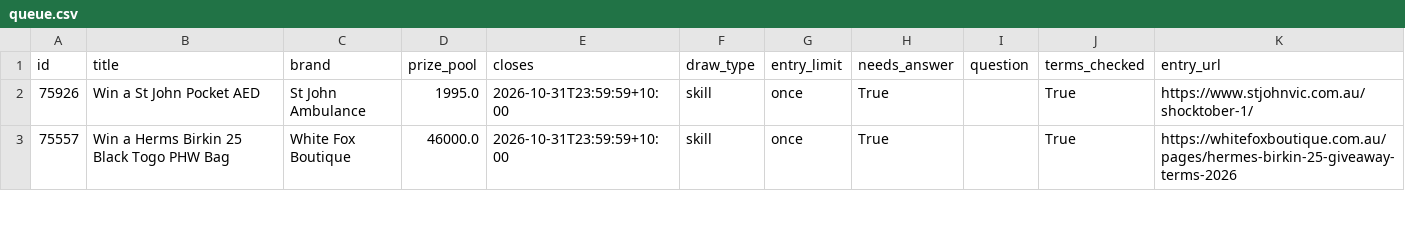
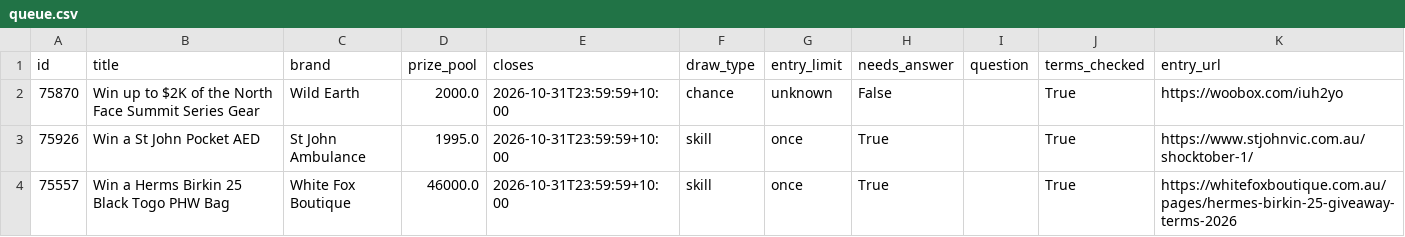
Before and after one commit to JesseAllomes/Lotto-project, a CSV file: data/entries/queue.csv, drawn as a sheet; only a part is shown; the diff names each change by its address in the sheet, - before the commit and + after, or states it on an @@ line.

```diff
--- a/data/entries/queue.csv
+++ b/data/entries/queue.csv
+row 2: 75870 | Win up to $2K of the North Face Summit Series Gear | Wild Earth | 2000.0 | 2026-10-31T23:59:59+10:00 | chance | unknown | False |  | True | https://woobox.com/iuh2yo
```
Also changed, not shown: data/entries/register.csv, 2 other files.
